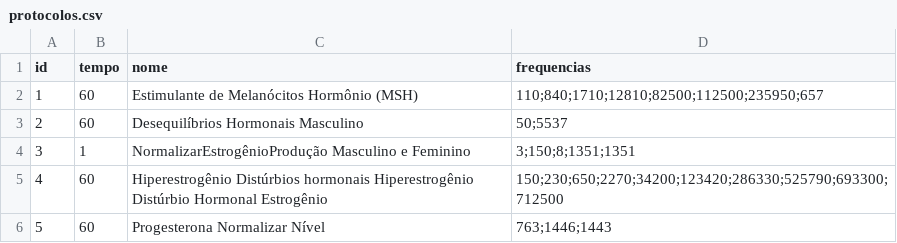
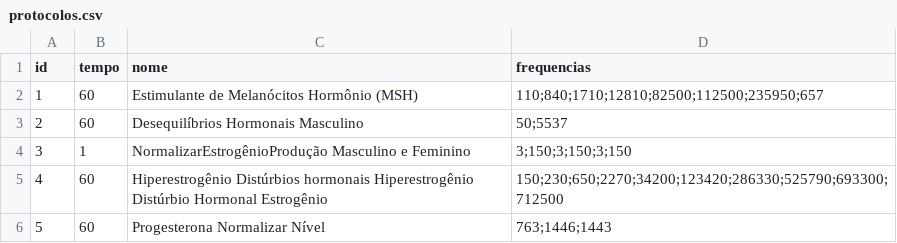
Before and after one commit to GeradorEscalar/protocolos, a CSV file: protocolos.csv, drawn as a sheet.

Commit message:
Update protocolos.csv

```diff
--- a/protocolos.csv
+++ b/protocolos.csv
@@ -3,3 +3,3 @@ id,tempo,nome,frequencias
 2,60,Desequilíbrios Hormonais Masculino,50;5537
-3,1,NormalizarEstrogênioProdução Masculino e Feminino,3;150;8;1351;1351
+3,1,NormalizarEstrogênioProdução Masculino e Feminino,3;150;3;150;3;150
 4,60,Hiperestrogênio Distúrbios hormonais Hiperestrogênio Distúrbio Hormonal Estrogênio,150;230;650;2270;34200;123420;286330;525790;693300;712500
```
